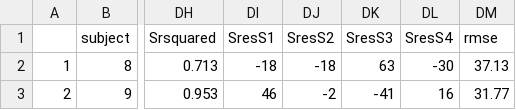
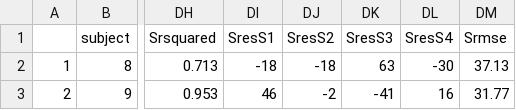
Before and after one commit to pipomas/PhD_data, a CSV file: data/processed/dat.csv, drawn as a sheet; only a part is shown, gaps mark what is left out; the diff names each change by its address in the sheet, - before the commit and + after, or states it on an @@ line.

Commit message:
changed rmse to Srmse for consistency

```diff
--- a/data/processed/dat.csv
+++ b/data/processed/dat.csv
-DM1: rmse
+DM1: Srmse
```
